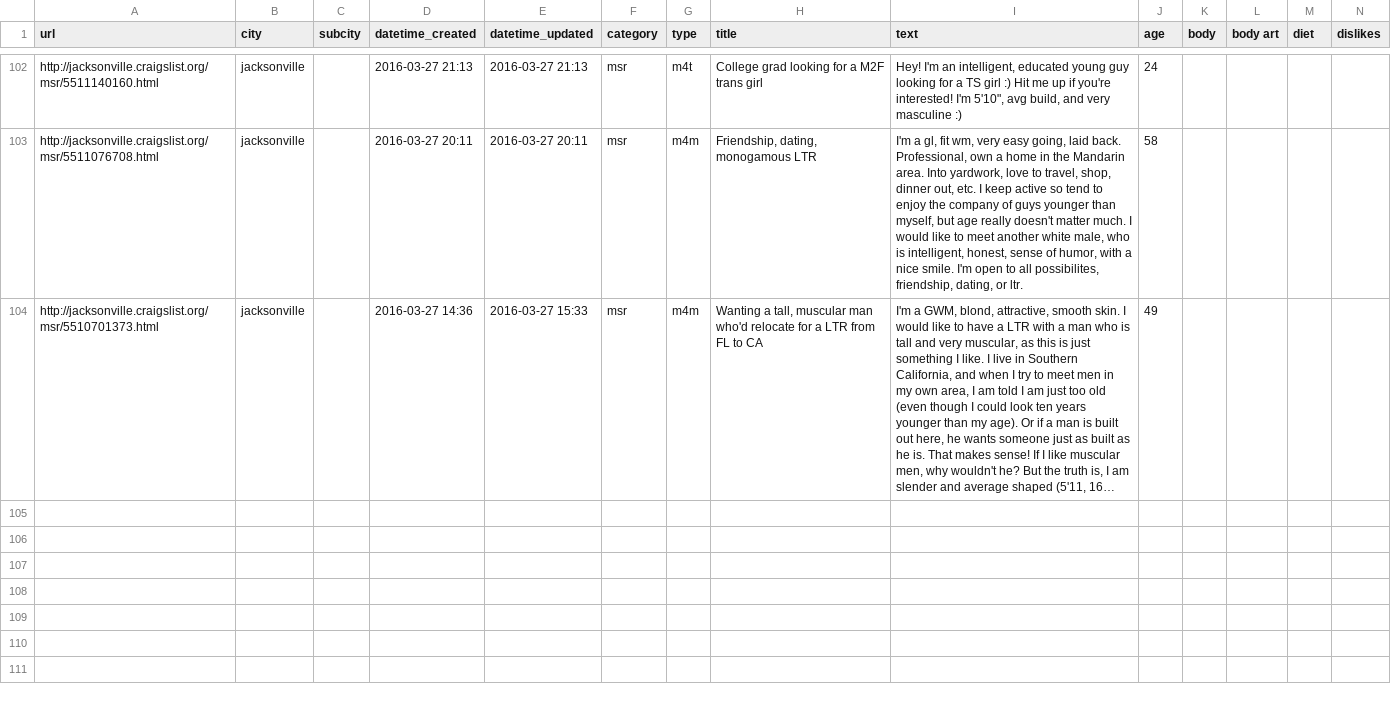
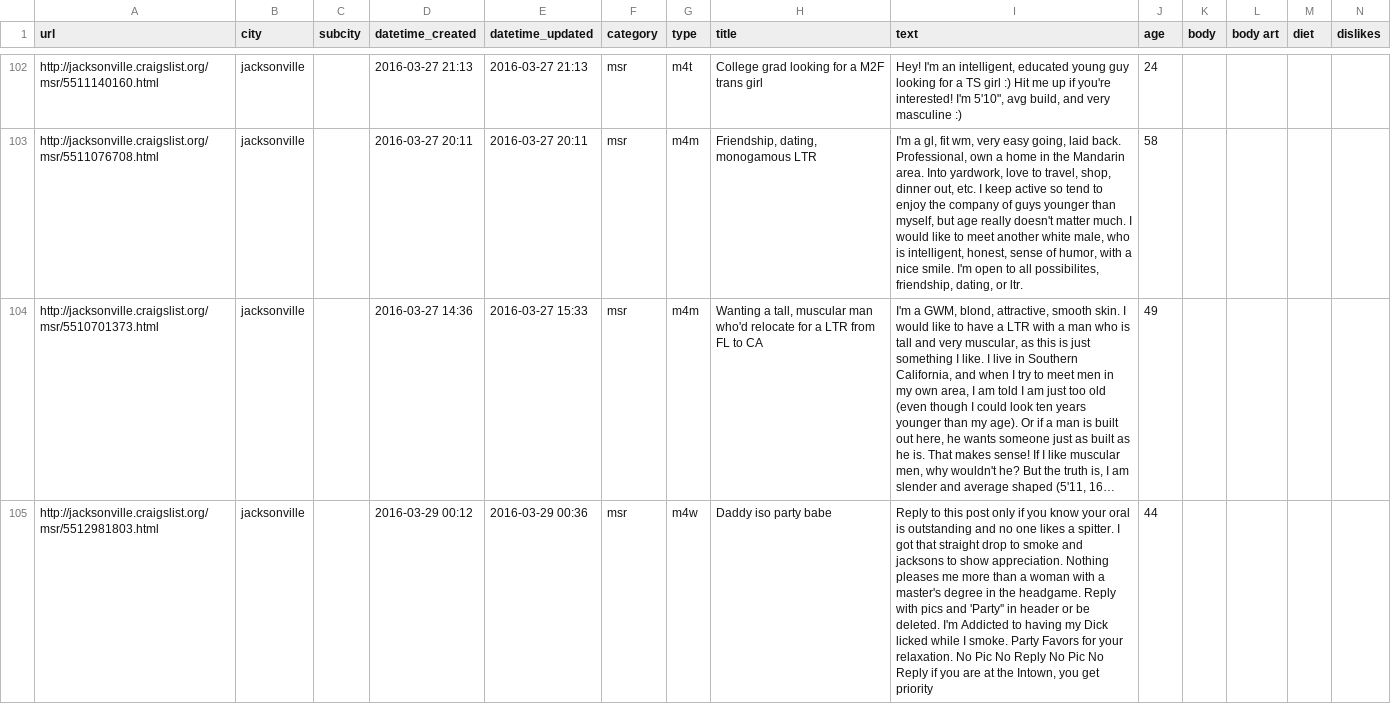
Before and after one commit to phucanhapril/craigslove, a CSV file: results/jacksonville/msr.csv, drawn as a sheet; only a part is shown, gaps mark what is left out; long unchanged cells end in …; rows hold the shown columns only; the diff names each change by its address in the sheet, - before the commit and + after, or states it on an @@ line.

```diff
--- a/results/jacksonville/msr.csv
+++ b/results/jacksonville/msr.csv
+row 105: http://jacksonville.craigslist.org/msr/5512981803.html | jacksonville |  | 2016-03-29 00:12 | 2016-03-29 00:36 | msr | m4w | Daddy iso party babe | Reply to this post only if you know your oral is outstanding and no one likes a spitter. I got that straight drop to smoke and jacksons to show appreciation. Nothing pleases me more than a woman with a master's degree in the headgame. Reply with pics and 'Party'' in header or be deleted. I'm Addicted to having my Dick licked while I smoke. Party Favors for your relaxation. No Pic No Reply No Pic No Reply if you are at the Intown, you get priority | 44
```
Also changed, not shown: results/jacksonville/w4w.csv, results/minneapolis/w4m.csv, 22 other files.
